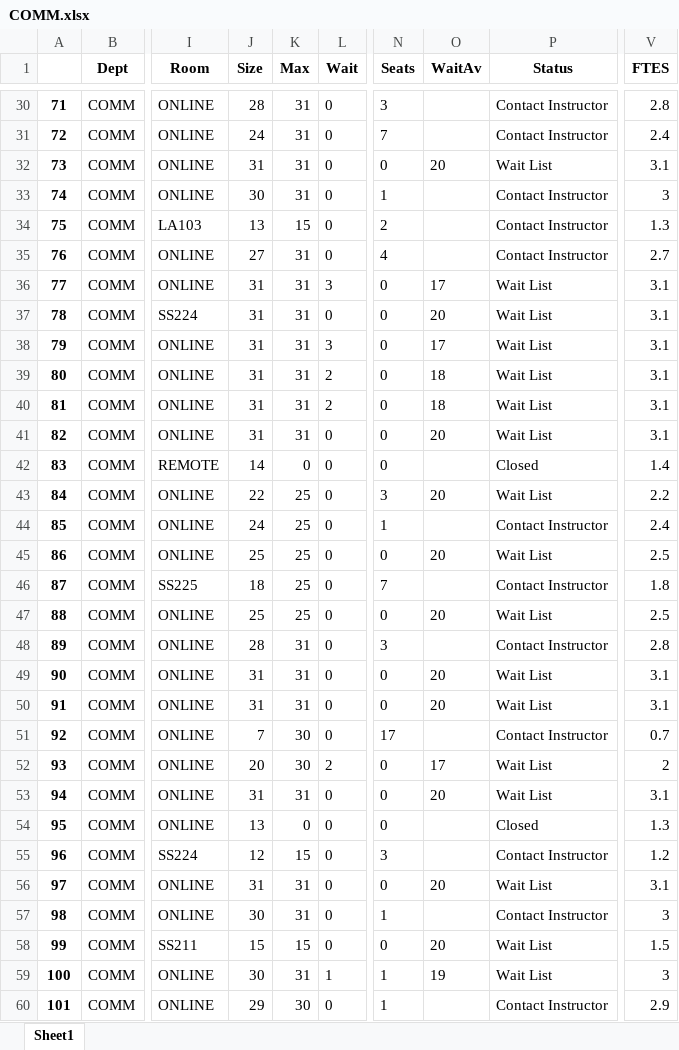
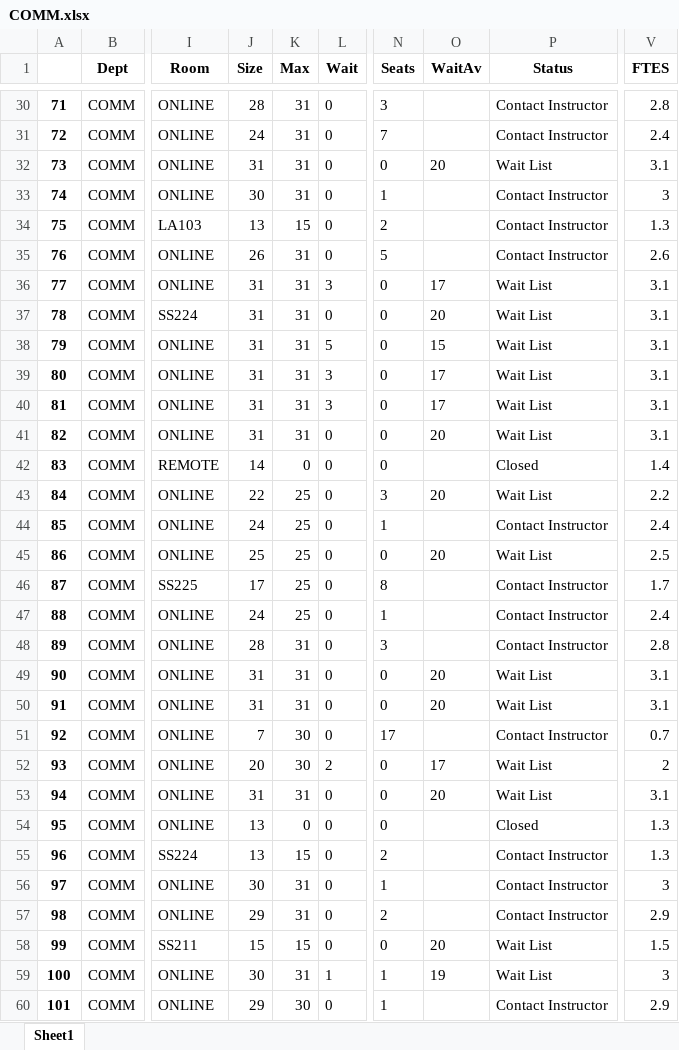
Before and after one commit to fmixson/DivisionEnrollment, an Excel workbook: COMM/COMM.xlsx, sheet Sheet1, drawn as a sheet; only a part is shown, gaps mark what is left out; values as stored, in another font and other column widths than the file's, no borders; the diff covers the shown part only; the diff names each change by its address in the sheet, - before the commit and + after, or states it on an @@ line.

```diff
--- a/COMM/COMM.xlsx (sheet Sheet1)
+++ b/COMM/COMM.xlsx (sheet Sheet1)
-J35 (Size): 27
+J35 (Size): 26
-N35 (Seats): 4
+N35 (Seats): 5
-V35 (FTES): 2.7
+V35 (FTES): 2.6
-L38 (Wait): 3
+L38 (Wait): 5
-O38 (WaitAv): 17
+O38 (WaitAv): 15
-L39:L40 (Wait): 2
+L39:L40 (Wait): 3
-O39:O40 (WaitAv): 18
+O39:O40 (WaitAv): 17
-J46 (Size): 18
+J46 (Size): 17
-N46 (Seats): 7
+N46 (Seats): 8
-V46 (FTES): 1.8
+V46 (FTES): 1.7
-J47 (Size): 25
+J47 (Size): 24
-N47 (Seats): 0
+N47 (Seats): 1
-O47 (WaitAv): 20
+O47 (WaitAv): (empty)
-P47 (Status): Wait List
+P47 (Status): Contact Instructor
-V47 (FTES): 2.5
+V47 (FTES): 2.4
-J55 (Size): 12
+J55 (Size): 13
-N55 (Seats): 3
+N55 (Seats): 2
-V55 (FTES): 1.2
+V55 (FTES): 1.3
-J56 (Size): 31
+J56 (Size): 30
-N56 (Seats): 0
+N56 (Seats): 1
-O56 (WaitAv): 20
+O56 (WaitAv): (empty)
-P56 (Status): Wait List
+P56 (Status): Contact Instructor
-V56 (FTES): 3.1
+V56 (FTES): 3
-J57 (Size): 30
+J57 (Size): 29
-N57 (Seats): 1
+N57 (Seats): 2
-V57 (FTES): 3
+V57 (FTES): 2.9
```
Also changed, not shown: 8 edited cells elsewhere in this sheet, COMM/COMMttl.xlsx, Division_Enrollment.xlsx, 32 other files.
